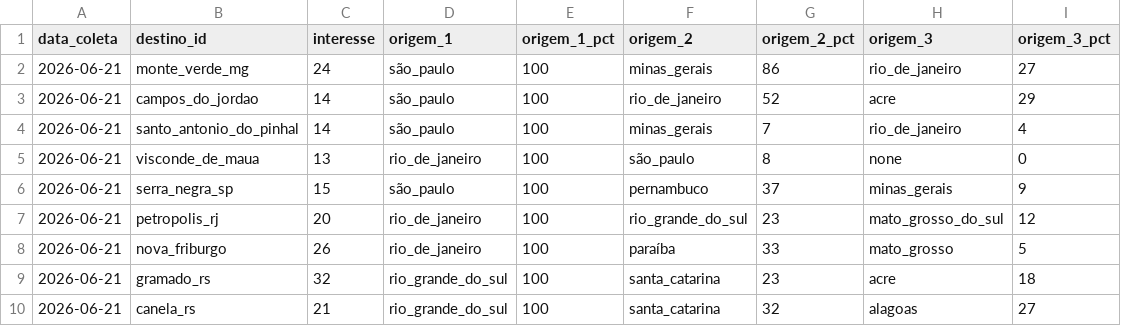
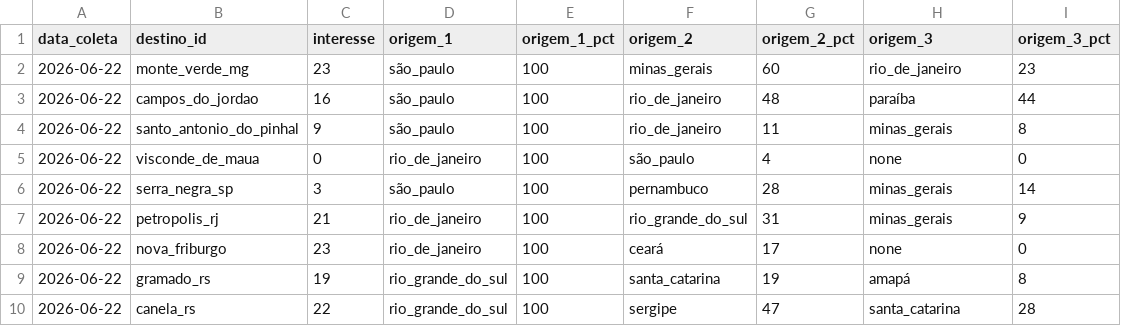
Before and after one commit to LIEZIOABR/pulse-amazonia, a CSV file: coleta-serras-ancora.csv, drawn as a sheet.

```diff
--- a/coleta-serras-ancora.csv
+++ b/coleta-serras-ancora.csv
@@ -1,10 +1,10 @@
 data_coleta,destino_id,interesse,origem_1,origem_1_pct,origem_2,origem_2_pct,origem_3,origem_3_pct
-2026-06-21,monte_verde_mg,24,são_paulo,100,minas_gerais,86,rio_de_janeiro,27
-2026-06-21,campos_do_jordao,14,são_paulo,100,rio_de_janeiro,52,acre,29
-2026-06-21,santo_antonio_do_pinhal,14,são_paulo,100,minas_gerais,7,rio_de_janeiro,4
-2026-06-21,visconde_de_maua,13,rio_de_janeiro,100,são_paulo,8,none,0
-2026-06-21,serra_negra_sp,15,são_paulo,100,pernambuco,37,minas_gerais,9
-2026-06-21,petropolis_rj,20,rio_de_janeiro,100,rio_grande_do_sul,23,mato_grosso_do_sul,12
-2026-06-21,nova_friburgo,26,rio_de_janeiro,100,paraíba,33,mato_grosso,5
-2026-06-21,gramado_rs,32,rio_grande_do_sul,100,santa_catarina,23,acre,18
-2026-06-21,canela_rs,21,rio_grande_do_sul,100,santa_catarina,32,alagoas,27
+2026-06-22,monte_verde_mg,23,são_paulo,100,minas_gerais,60,rio_de_janeiro,23
+2026-06-22,campos_do_jordao,16,são_paulo,100,rio_de_janeiro,48,paraíba,44
+2026-06-22,santo_antonio_do_pinhal,9,são_paulo,100,rio_de_janeiro,11,minas_gerais,8
+2026-06-22,visconde_de_maua,0,rio_de_janeiro,100,são_paulo,4,none,0
+2026-06-22,serra_negra_sp,3,são_paulo,100,pernambuco,28,minas_gerais,14
+2026-06-22,petropolis_rj,21,rio_de_janeiro,100,rio_grande_do_sul,31,minas_gerais,9
+2026-06-22,nova_friburgo,23,rio_de_janeiro,100,ceará,17,none,0
+2026-06-22,gramado_rs,19,rio_grande_do_sul,100,santa_catarina,19,amapá,8
+2026-06-22,canela_rs,22,rio_grande_do_sul,100,sergipe,47,santa_catarina,28
```
Also changed, not shown: coleta-serras-concorrentes.csv.
